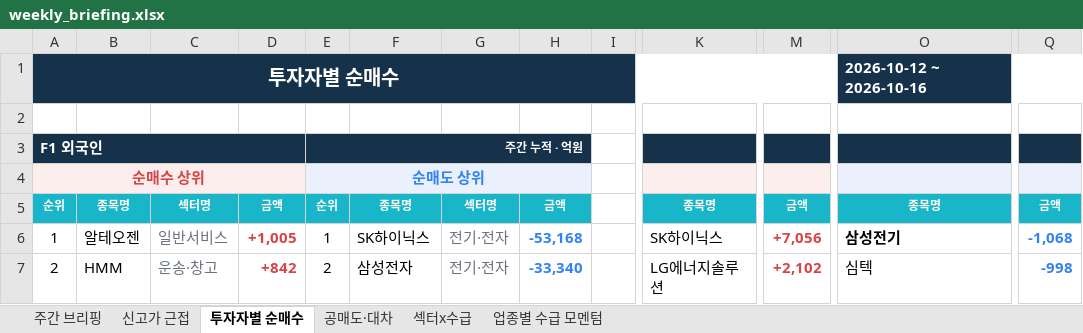
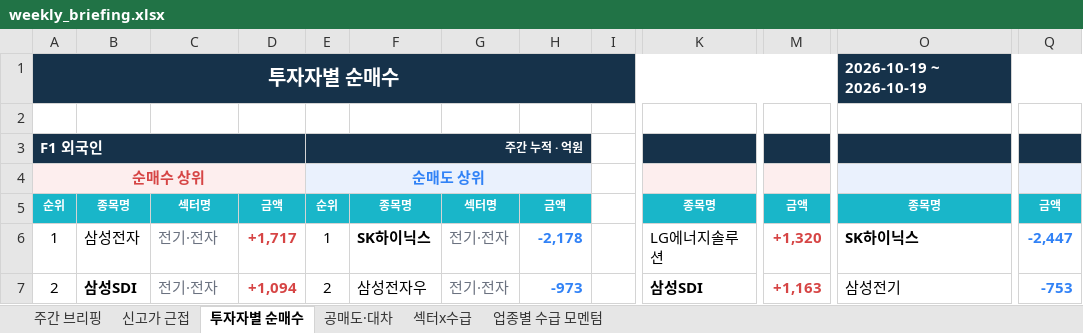
Before and after one commit to jykim0048/backtest_stock, an Excel workbook: public/weekly_briefing.xlsx, sheet 투자자별 순매수, drawn as a sheet; only a part is shown, gaps mark what is left out; values as stored, in another font and other column widths than the file's, no borders; the diff covers the shown part only; the diff names each change by its address in the sheet, - before the commit and + after, or states it on an @@ line.

```diff
--- a/public/weekly_briefing.xlsx (sheet 투자자별 순매수)
+++ b/public/weekly_briefing.xlsx (sheet 투자자별 순매수)
-O1: 2026-10-12 ~ 2026-10-16
+O1: 2026-10-19 ~ 2026-10-19
-B6: 알테오젠
+B6: 삼성전자
-C6: 일반서비스
+C6: 전기·전자
-D6: +1,005
+D6: +1,717
-F6 bold: off
+F6 bold: on
-H6: -53,168
+H6: -2,178
-K6: SK하이닉스
+K6: LG에너지솔루션
-M6: +7,056
+M6: +1,320
-O6: 삼성전기
+O6: SK하이닉스
-Q6: -1,068
+Q6: -2,447
-B7: HMM
+B7: 삼성SDI
-B7 bold: off
+B7 bold: on
-C7: 운송·창고
+C7: 전기·전자
-D7: +842
+D7: +1,094
-F7: 삼성전자
+F7: 삼성전자우
-H7: -33,340
+H7: -973
-K7: LG에너지솔루션
+K7: 삼성SDI
-K7 bold: off
+K7 bold: on
-M7: +2,102
+M7: +1,163
-O7: 심텍
+O7: 삼성전기
-Q7: -998
+Q7: -753
```
Also changed, not shown: 16 added rows, 16 removed rows, 300 edited cells and cell formats elsewhere in this sheet, sheet 주간 브리핑, sheet 섹터x수급, sheet 신고가 근접, sheet 공매도·대차, sheet 업종별 수급 모멘텀, 8 other files.
